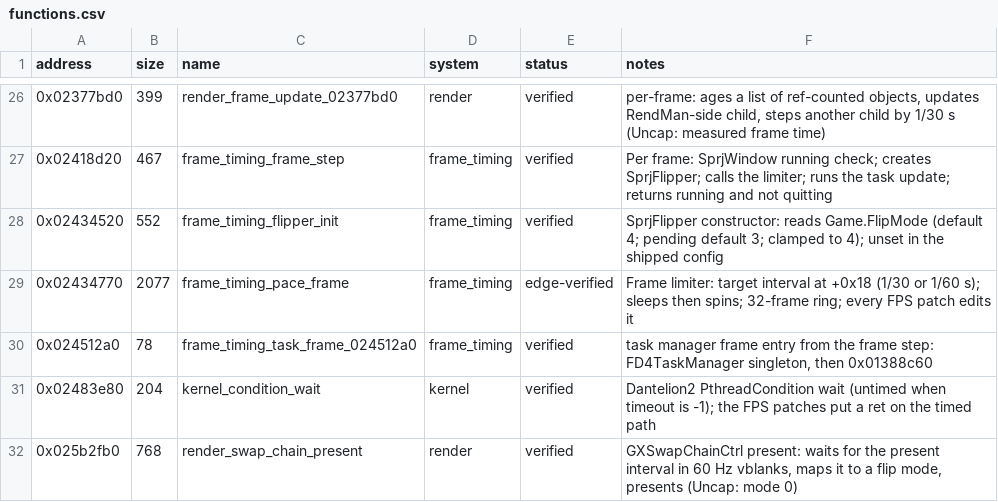
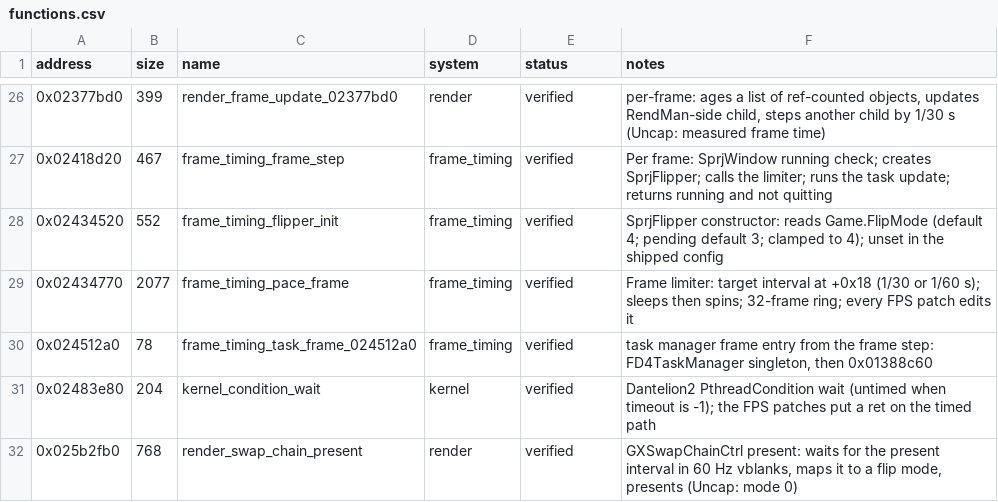
Before and after one commit to Yharnam-Hunters/Paleblood, a CSV file: symbols/functions.csv, drawn as a sheet; only a part is shown, gaps mark what is left out.

```diff
--- a/symbols/functions.csv
+++ b/symbols/functions.csv
@@ -28,3 +28,3 @@ address,size,name,system,status,notes
 0x02434520,552,frame_timing_flipper_init,frame_timing,verified,SprjFlipper constructor: reads Game.FlipMode (default 4; pending default 3; clamped to 4); unset in the shipped config
-0x02434770,2077,frame_timing_pace_frame,frame_timing,edge-verified,Frame limiter: target interval at +0x18 (1/30 or 1/60 s); sleeps then spins; 32-frame ring; every FPS patch edits it
+0x02434770,2077,frame_timing_pace_frame,frame_timing,verified,Frame limiter: target interval at +0x18 (1/30 or 1/60 s); sleeps then spins; 32-frame ring; every FPS patch edits it
 0x024512a0,78,frame_timing_task_frame_024512a0,frame_timing,verified,"task manager frame entry from the frame step: FD4TaskManager singleton, then 0x01388c60"
```
Also changed, not shown: symbols/verification.csv, 6 other files.
